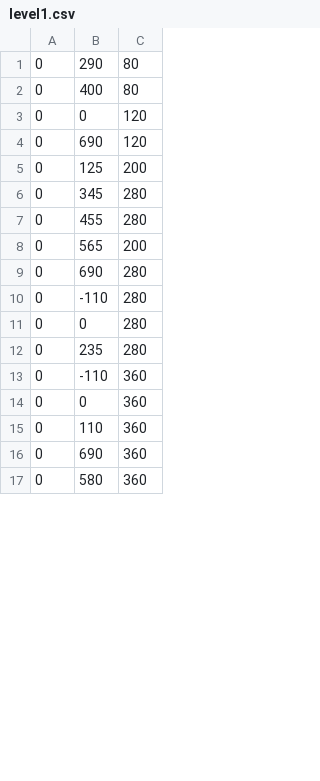
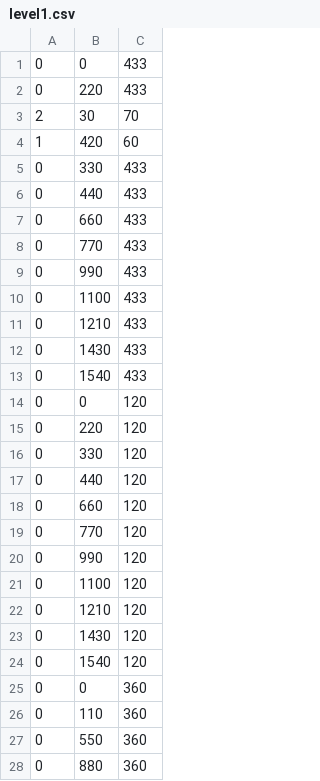
Before and after one commit to RogerJanusiak/OverGravity, a CSV file: resources/levels/level1.csv, drawn as a sheet; only a part is shown; the diff covers the shown part only.

```diff
--- a/resources/levels/level1.csv
+++ b/resources/levels/level1.csv
@@ -1,17 +1,28 @@
-0,290,80
-0,400,80
+0,0,433
+0,220,433
+2,30,70
+1,420,60
+0,330,433
+0,440,433
+0,660,433
+0,770,433
+0,990,433
+0,1100,433
+0,1210,433
+0,1430,433
+0,1540,433
 0,0,120
-0,690,120
-0,125,200
-0,345,280
-0,455,280
-0,565,200
-0,690,280
-0,-110,280
-0,0,280
-0,235,280
-0,-110,360
+0,220,120
+0,330,120
+0,440,120
+0,660,120
+0,770,120
+0,990,120
+0,1100,120
+0,1210,120
+0,1430,120
+0,1540,120
 0,0,360
 0,110,360
-0,690,360
-0,580,360
+0,550,360
+0,880,360
```
Also changed, not shown: 21 added rows, 3 removed rows and 20 edited cells elsewhere in this file, 4 other files.
